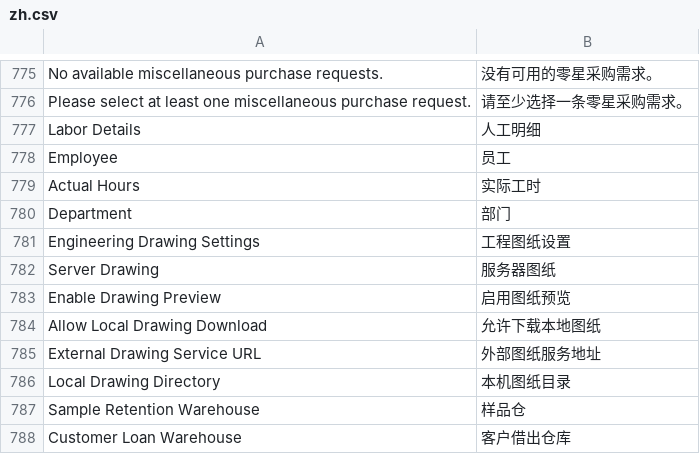
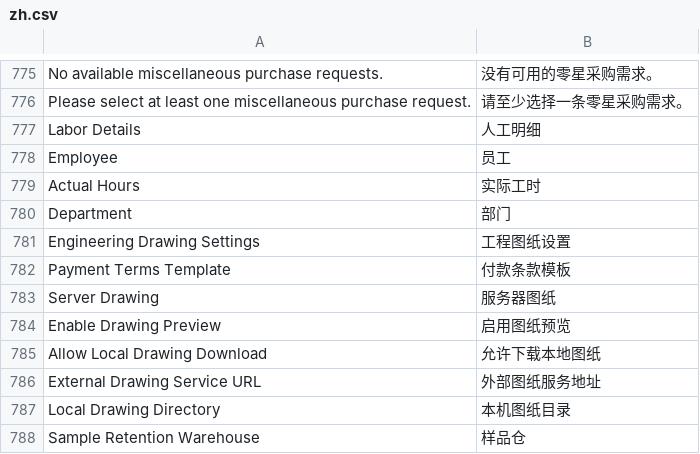
Before and after one commit to Pazuma/ajiERP, a CSV file: client_akivision/translations/zh.csv, drawn as a sheet; only a part is shown, gaps mark what is left out; the shorter side is filled out with more unchanged rows; the diff names each change by its address in the sheet, - before the commit and + after, or states it on an @@ line.

```diff
--- a/client_akivision/translations/zh.csv
+++ b/client_akivision/translations/zh.csv
+row 782: Payment Terms Template | 付款条款模板
```
Also changed, not shown: 9 other files.
